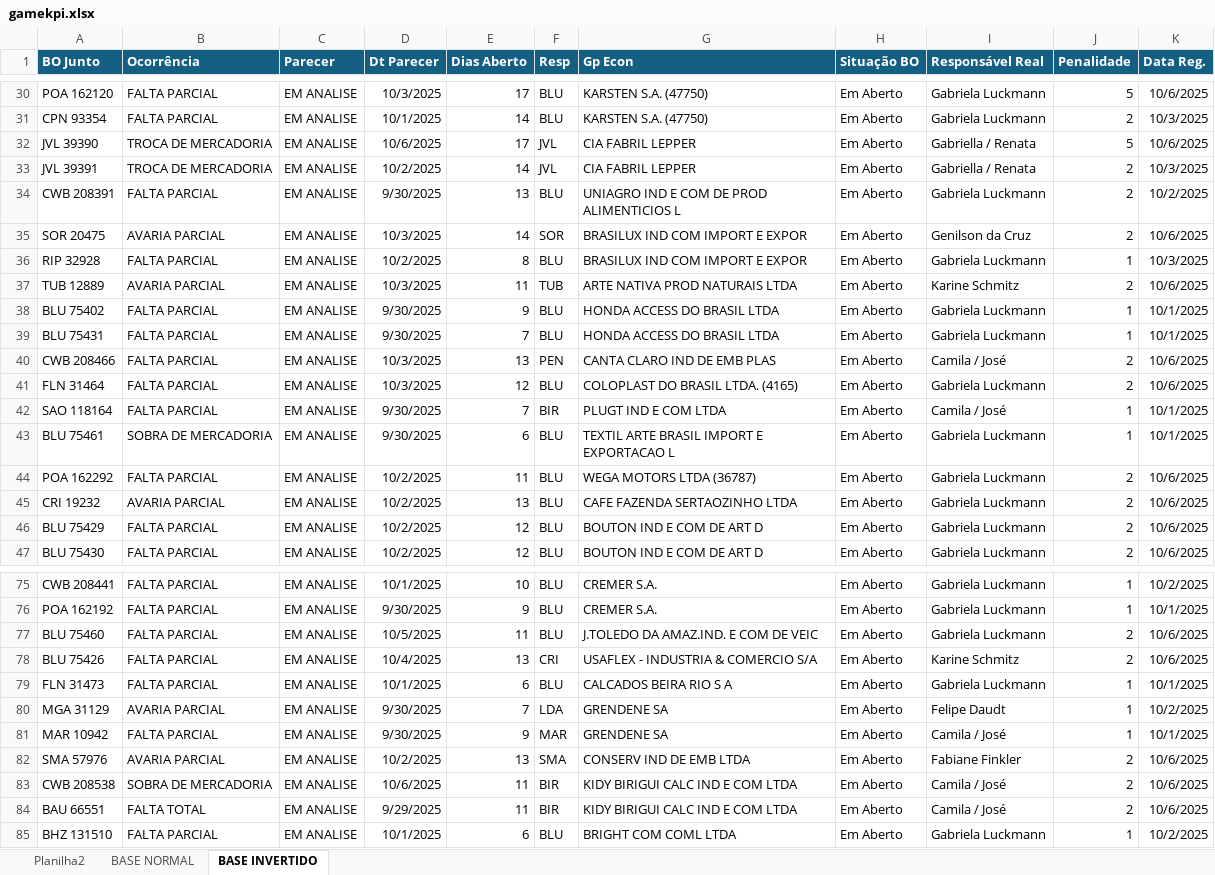
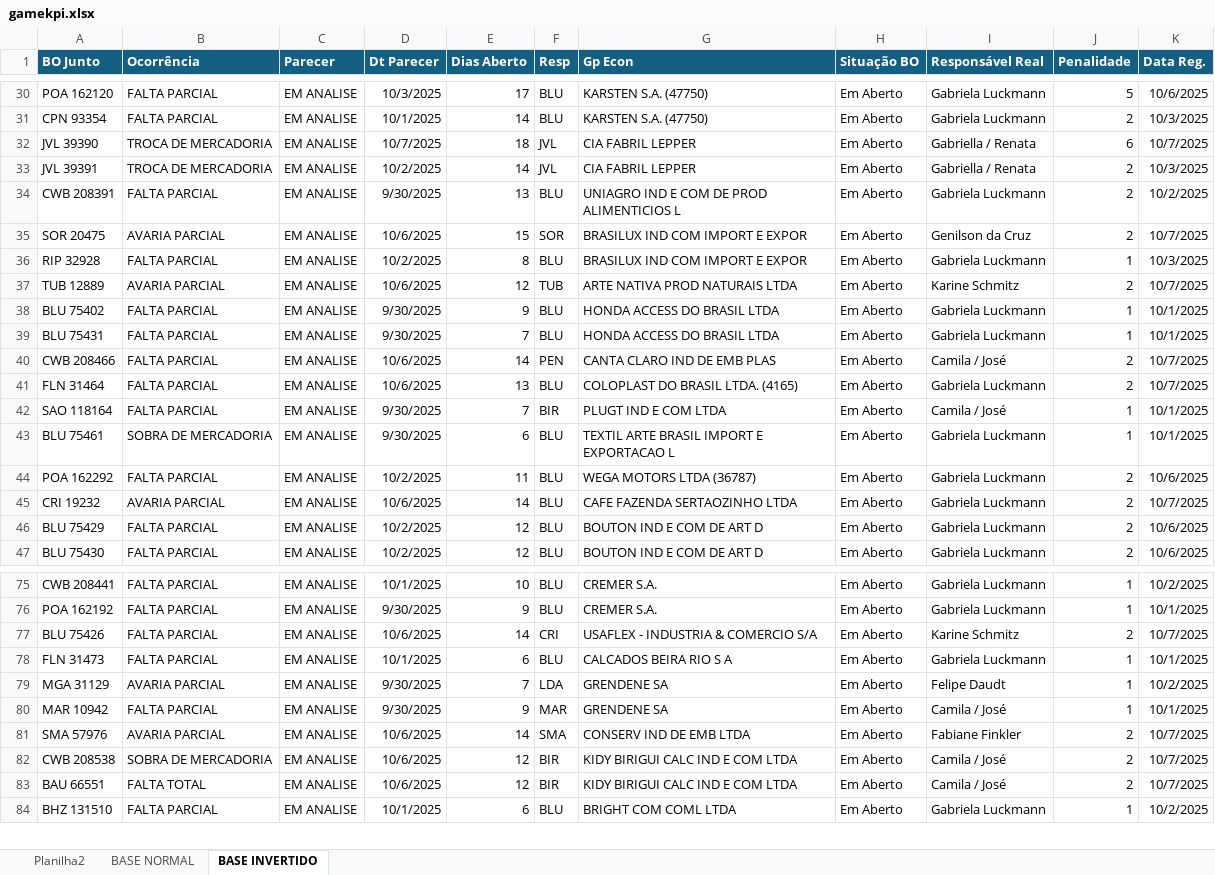
Before and after one commit to gamebos-collab/desafiodeexcelencia, an Excel workbook: public/gamekpi.xlsx, sheet BASE INVERTIDO, drawn as a sheet; only a part is shown, gaps mark what is left out; values as stored, in another font and other column widths than the file's, no borders; removed rows and columns are numbered as before the commit, all else as after; the diff covers the shown part only; the diff names each change by its address in the sheet, - before the commit and + after, or states it on an @@ line.

```diff
--- a/public/gamekpi.xlsx (sheet BASE INVERTIDO)
+++ b/public/gamekpi.xlsx (sheet BASE INVERTIDO)
-D32 (Dt Parecer): 10/6/2025
+D32 (Dt Parecer): 10/7/2025
-E32 (Dias Aberto): 17
+E32 (Dias Aberto): 18
-J32 (Penalidade): 5
+J32 (Penalidade): 6
-K32 (Data Reg.): 10/6/2025
+K32 (Data Reg.): 10/7/2025
-D35 (Dt Parecer): 10/3/2025
+D35 (Dt Parecer): 10/6/2025
-E35 (Dias Aberto): 14
+E35 (Dias Aberto): 15
-K35 (Data Reg.): 10/6/2025
+K35 (Data Reg.): 10/7/2025
-D37 (Dt Parecer): 10/3/2025
+D37 (Dt Parecer): 10/6/2025
-E37 (Dias Aberto): 11
+E37 (Dias Aberto): 12
-K37 (Data Reg.): 10/6/2025
+K37 (Data Reg.): 10/7/2025
-D40:D41 (Dt Parecer): 10/3/2025
+D40:D41 (Dt Parecer): 10/6/2025
-E40 (Dias Aberto): 13
+E40 (Dias Aberto): 14
-K40:K41 (Data Reg.): 10/6/2025
+K40:K41 (Data Reg.): 10/7/2025
-E41 (Dias Aberto): 12
+E41 (Dias Aberto): 13
-D45 (Dt Parecer): 10/2/2025
+D45 (Dt Parecer): 10/6/2025
-E45 (Dias Aberto): 13
+E45 (Dias Aberto): 14
-K45 (Data Reg.): 10/6/2025
+K45 (Data Reg.): 10/7/2025
-row 77: BLU 75460 | FALTA PARCIAL | EM ANALISE | 10/5/2025 | 11 | BLU | J.TOLEDO DA AMAZ.IND. E COM DE VEIC | Em Aberto | Gabriela Luckmann | 2 | 10/6/2025
-D77 (Dt Parecer): 10/4/2025
+D77 (Dt Parecer): 10/6/2025
-E77 (Dias Aberto): 13
+E77 (Dias Aberto): 14
-K77 (Data Reg.): 10/6/2025
+K77 (Data Reg.): 10/7/2025
-D81 (Dt Parecer): 10/2/2025
+D81 (Dt Parecer): 10/6/2025
-E81 (Dias Aberto): 13
+E81 (Dias Aberto): 14
-K81:K83 (Data Reg.): 10/6/2025
+K81:K83 (Data Reg.): 10/7/2025
-E82:E83 (Dias Aberto): 11
+E82:E83 (Dias Aberto): 12
-D83 (Dt Parecer): 9/29/2025
+D83 (Dt Parecer): 10/6/2025
```
Also changed, not shown: 64 edited cells elsewhere in this sheet, sheet BASE NORMAL, sheet Planilha2, formulas that keep their value, 2 other files.
